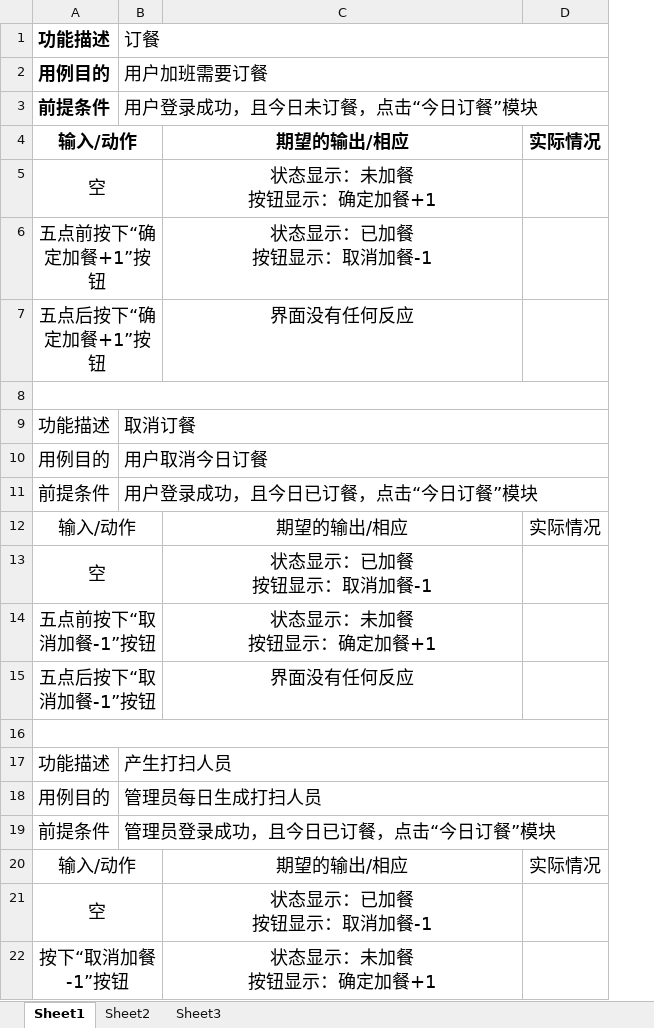
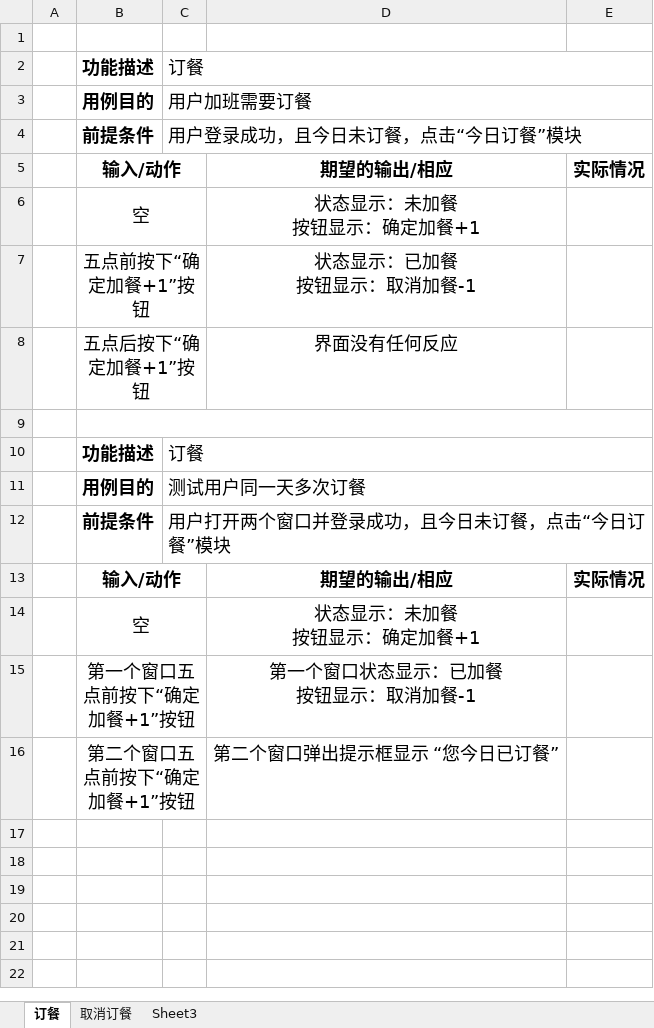
Before and after one commit to ProgrammerAlliance/Kilimanjaro-Jiangsu-Institute-of-death-squads, an Excel workbook: 2.PreliminaryDesign/订餐测试用例.xlsx, sheet 订餐, drawn as a sheet; values as stored, in another font and other column widths than the file's, no borders; removed rows and columns are numbered as before the commit, all else as after; ↵ is a line break in a cell; the diff names each change by its address in the sheet, - before the commit and + after, or states it on an @@ line.

```diff
--- a/2.PreliminaryDesign/订餐测试用例.xlsx (sheet 订餐)
+++ b/2.PreliminaryDesign/订餐测试用例.xlsx (sheet 订餐)
-sheet tab: Sheet1
+sheet tab: 订餐
-sheet tab: Sheet2
+sheet tab: 取消订餐
+column A, empty
+row 1: (empty)
-B10:B13 bold: off
+B10:B13 bold: on
-C10: 取消订餐
+C10: 订餐
-C11: 用户取消今日订餐
+C11: 测试用户同一天多次订餐
-C12: 用户登录成功，且今日已订餐，点击“今日订餐”模块
+C12: 用户打开两个窗口并登录成功，且今日未订餐，点击“今日订餐”模块
-D13:E13 bold: off
+D13:E13 bold: on
-D14: 状态显示：已加餐 ↵ 按钮显示：取消加餐-1
+D14: 状态显示：未加餐 ↵ 按钮显示：确定加餐+1
-row 14: 五点前按下“取消加餐-1”按钮 |  | 状态显示：未加餐 ↵ 按钮显示：确定加餐+1
-row 15: 五点后按下“取消加餐-1”按钮 |  | 界面没有任何反应
-row 15: (empty)
+row 15:  | 第一个窗口五点前按下“确定加餐+1”按钮 |  | 第一个窗口状态显示：已加餐 ↵ 按钮显示：取消加餐-1
-A16:D16 merged
+B15:C15 merged
-row 17: 功能描述 | 产生打扫人员
-row 18: 用例目的 | 管理员每日生成打扫人员
-row 19: 前提条件 | 管理员登录成功，且今日已订餐，点击“今日订餐”模块
-row 20: 输入/动作 |  | 期望的输出/相应 | 实际情况
-row 21: 空 |  | 状态显示：已加餐 ↵ 按钮显示：取消加餐-1
-row 22: 按下“取消加餐-1”按钮 |  | 状态显示：未加餐 ↵ 按钮显示：确定加餐+1
+row 16:  | 第二个窗口五点前按下“确定加餐+1”按钮 |  | 第二个窗口弹出提示框显示 “您今日已订餐”
```
Also changed, not shown: sheet 取消订餐.
